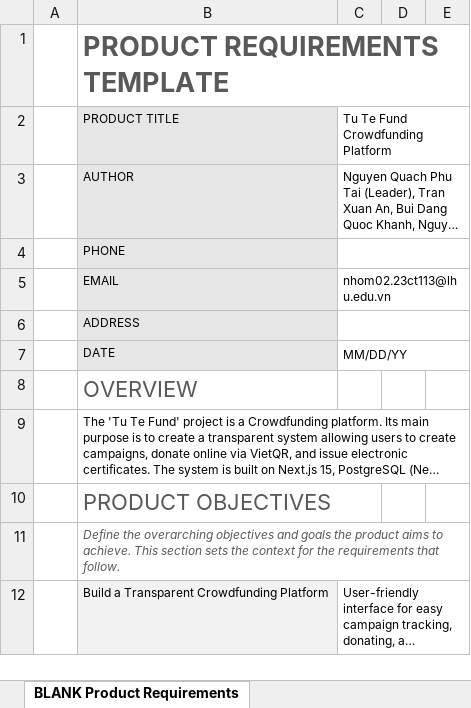
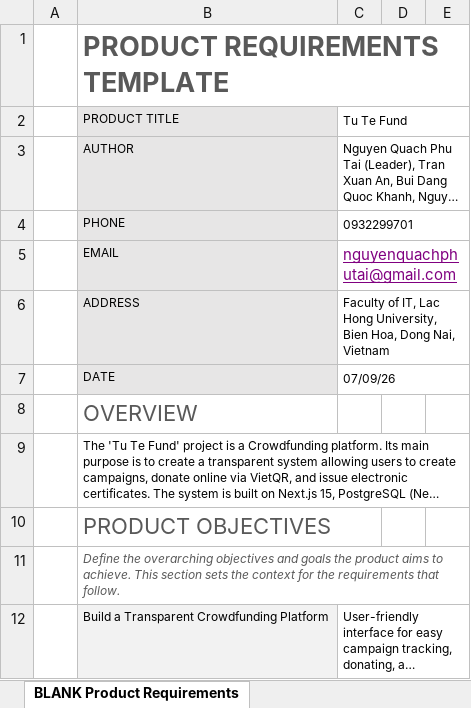
Before and after one commit to Escanor292/test, an Excel workbook: 23CT113_Nhom02_NenTangCrowdfunding(TuTeFund)/01-IC-Product-Requirements_23CT113_Nhom02.xlsx, sheet BLANK Product Requirements, drawn as a sheet; only a part is shown; long unchanged cells end in …; values as stored, in another font and other column widths than the file's, no borders; conditional formats not drawn; the diff names each change by its address in the sheet, - before the commit and + after, or states it on an @@ line.

```diff
--- a/23CT113_Nhom02_NenTangCrowdfunding(TuTeFund)/01-IC-Product-Requirements_23CT113_Nhom02.xlsx (sheet BLANK Product Requirements)
+++ b/23CT113_Nhom02_NenTangCrowdfunding(TuTeFund)/01-IC-Product-Requirements_23CT113_Nhom02.xlsx (sheet BLANK Product Requirements)
-C2: Tu Te Fund Crowdfunding Platform
+C2: Tu Te Fund
-C4: (empty)
+C4: 0932299701
-C5: nhom02.23ct113@lhu.edu.vn
+C5: nguyenquachphutai@gmail.com
@@ C5 underline: off → on, text colour: black → #800080, text size: larger @@
-C6: (empty)
+C6: Faculty of IT, Lac Hong University, Bien Hoa, Dong Nai, Vietnam
-C7: MM/DD/YY
+C7: 07/09/26
```
Also changed, not shown: sheet Vi_BLANK Product Requirements.
